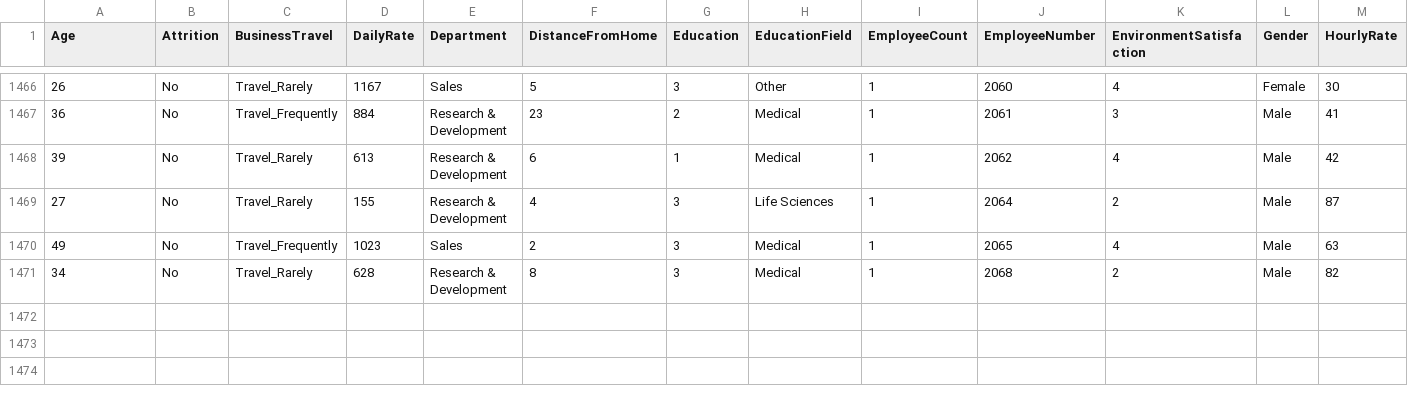
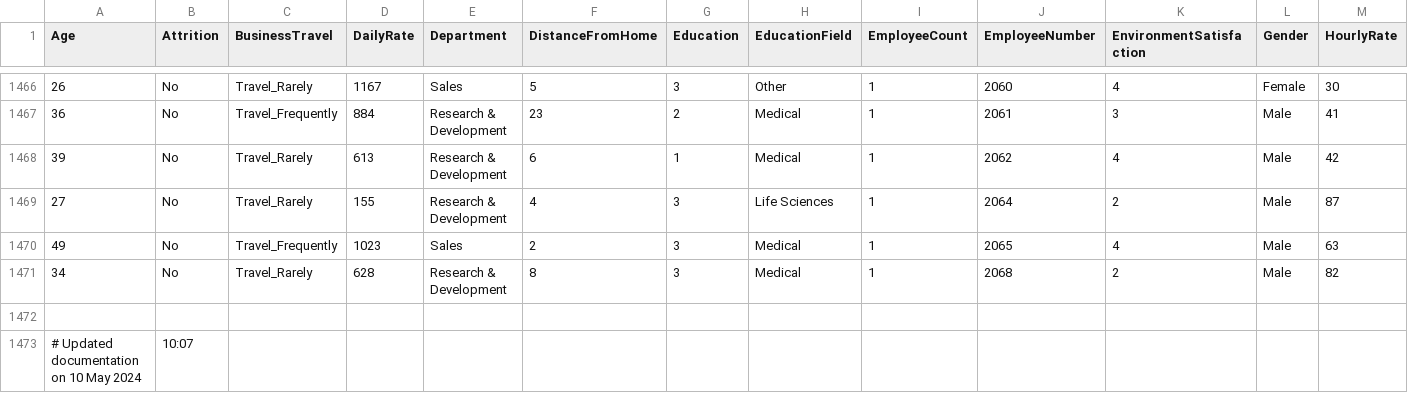
Before and after one commit to ajinkyachintawar/ibm-employee-attrition-analysis, a CSV file: HR-Employee-Attrition.csv, drawn as a sheet; only a part is shown, gaps mark what is left out; rows hold the shown columns only; the diff names each change by its address in the sheet, - before the commit and + after, or states it on an @@ line.

Commit message:
Updated documentation

```diff
--- a/HR-Employee-Attrition.csv
+++ b/HR-Employee-Attrition.csv
+row 1472: (empty)
+row 1473: # Updated documentation on 10 May 2024 | 10:07
```
